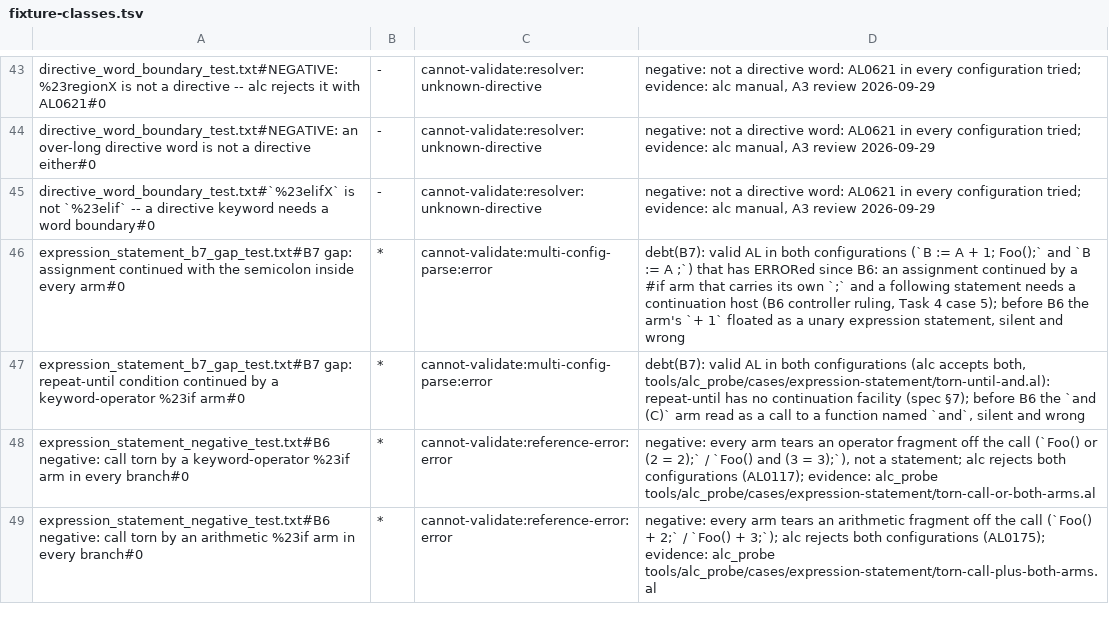
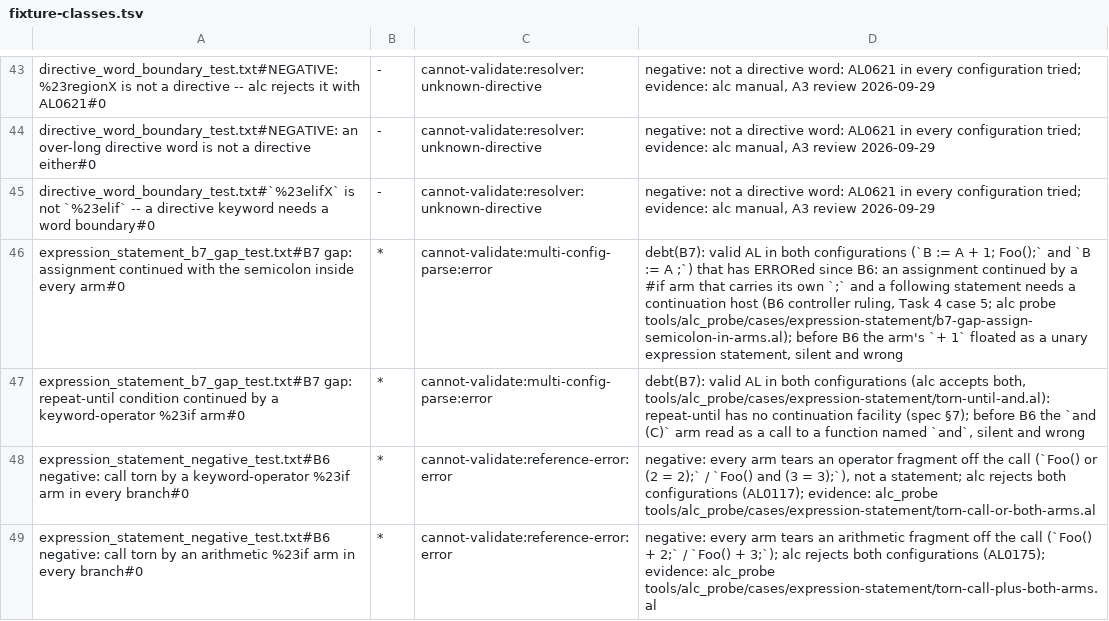
Before and after one commit to SShadowS/tree-sitter-al, a TSV file: tools/config_oracle/fixture-classes.tsv, drawn as a sheet; only a part is shown, gaps mark what is left out.

Commit message:
docs(b6): final-review evidence: probes for case 5 and bare keyword identifiers, tear and declaration tests
[BC.History: 0 errors, 100.0% success]

```diff
--- a/tools/config_oracle/fixture-classes.tsv
+++ b/tools/config_oracle/fixture-classes.tsv
@@ -45,3 +45,3 @@ directive_word_boundary_test.txt#NEGATIVE: an over-long directive word is not a
 directive_word_boundary_test.txt#`%23elifX` is not `%23elif` -- a directive keyword needs a word boundary#0	-	cannot-validate:resolver:unknown-directive	negative: not a directive word: AL0621 in every configuration tried; evidence: alc manual, A3 review 2026-09-29
-expression_statement_b7_gap_test.txt#B7 gap: assignment continued with the semicolon inside every arm#0	*	cannot-validate:multi-config-parse:error	debt(B7): valid AL in both configurations (`B := A + 1; Foo();` and `B := A ;`) that has ERRORed since B6: an assignment continued by a #if arm that carries its own `;` and a following statement needs a continuation host (B6 controller ruling, Task 4 case 5); before B6 the arm's `+ 1` floated as a unary expression statement, silent and wrong
+expression_statement_b7_gap_test.txt#B7 gap: assignment continued with the semicolon inside every arm#0	*	cannot-validate:multi-config-parse:error	debt(B7): valid AL in both configurations (`B := A + 1; Foo();` and `B := A ;`) that has ERRORed since B6: an assignment continued by a #if arm that carries its own `;` and a following statement needs a continuation host (B6 controller ruling, Task 4 case 5; alc probe tools/alc_probe/cases/expression-statement/b7-gap-assign-semicolon-in-arms.al); before B6 the arm's `+ 1` floated as a unary expression statement, silent and wrong
 expression_statement_b7_gap_test.txt#B7 gap: repeat-until condition continued by a keyword-operator %23if arm#0	*	cannot-validate:multi-config-parse:error	debt(B7): valid AL in both configurations (alc accepts both, tools/alc_probe/cases/expression-statement/torn-until-and.al): repeat-until has no continuation facility (spec §7); before B6 the `and (C)` arm read as a call to a function named `and`, silent and wrong
```
Also changed, not shown: 8 other files.
